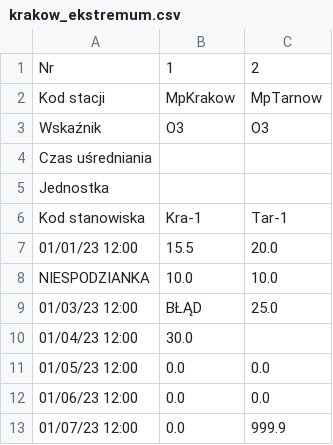
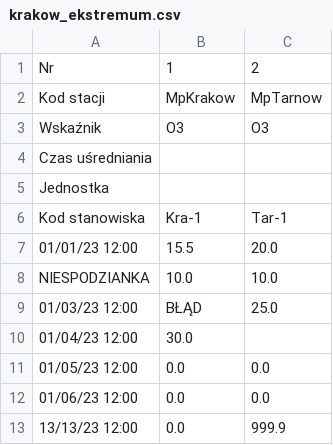
Before and after one commit to gpmainez/ChessEngine, a CSV file: ListyLab/Lab6/testowe_pomiary/krakow_ekstremum.csv, drawn as a sheet.

```diff
--- a/ListyLab/Lab6/testowe_pomiary/krakow_ekstremum.csv
+++ b/ListyLab/Lab6/testowe_pomiary/krakow_ekstremum.csv
@@ -12,2 +12,2 @@ NIESPODZIANKA,10.0,10.0
 01/06/23 12:00,0.0,0.0
-01/07/23 12:00,0.0,999.9
+13/13/23 12:00,0.0,999.9
```
Also changed, not shown: 1 other file.
